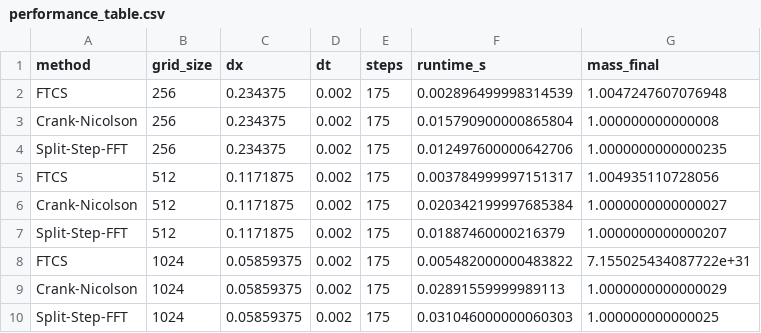
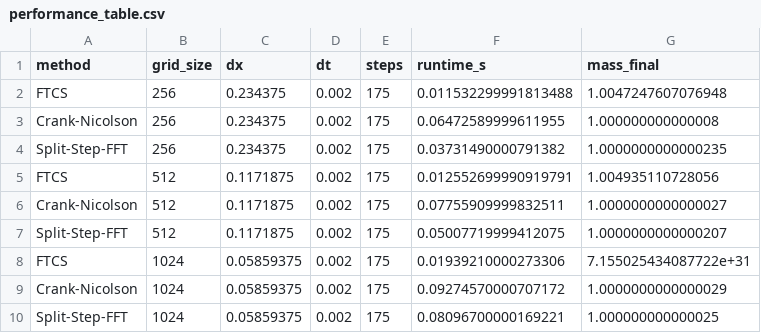
Before and after one commit to OPSAF/PDE-s, a CSV file: tdse_outputs/performance_table.csv, drawn as a sheet.

```diff
--- a/tdse_outputs/performance_table.csv
+++ b/tdse_outputs/performance_table.csv
@@ -1,10 +1,10 @@
 method,grid_size,dx,dt,steps,runtime_s,mass_final
-FTCS,256,0.234375,0.002,175,0.002896499998314539,1.0047247607076948
-Crank-Nicolson,256,0.234375,0.002,175,0.015790900000865804,1.000000000000008
-Split-Step-FFT,256,0.234375,0.002,175,0.012497600000642706,1.0000000000000235
-FTCS,512,0.1171875,0.002,175,0.003784999997151317,1.004935110728056
-Crank-Nicolson,512,0.1171875,0.002,175,0.020342199997685384,1.0000000000000027
-Split-Step-FFT,512,0.1171875,0.002,175,0.01887460000216379,1.0000000000000207
-FTCS,1024,0.05859375,0.002,175,0.005482000000483822,7.155025434087722e+31
-Crank-Nicolson,1024,0.05859375,0.002,175,0.02891559999989113,1.0000000000000029
-Split-Step-FFT,1024,0.05859375,0.002,175,0.031046000000060303,1.000000000000025
+FTCS,256,0.234375,0.002,175,0.011532299991813488,1.0047247607076948
+Crank-Nicolson,256,0.234375,0.002,175,0.06472589999611955,1.000000000000008
+Split-Step-FFT,256,0.234375,0.002,175,0.03731490000791382,1.0000000000000235
+FTCS,512,0.1171875,0.002,175,0.012552699990919791,1.004935110728056
+Crank-Nicolson,512,0.1171875,0.002,175,0.07755909999832511,1.0000000000000027
+Split-Step-FFT,512,0.1171875,0.002,175,0.05007719999412075,1.0000000000000207
+FTCS,1024,0.05859375,0.002,175,0.01939210000273306,7.155025434087722e+31
+Crank-Nicolson,1024,0.05859375,0.002,175,0.09274570000707172,1.0000000000000029
+Split-Step-FFT,1024,0.05859375,0.002,175,0.08096700000169221,1.000000000000025
```
Also changed, not shown: tdse_outputs/analytic_error_table.csv, tdse_outputs/runtime_comparison.csv, 43 other files.
